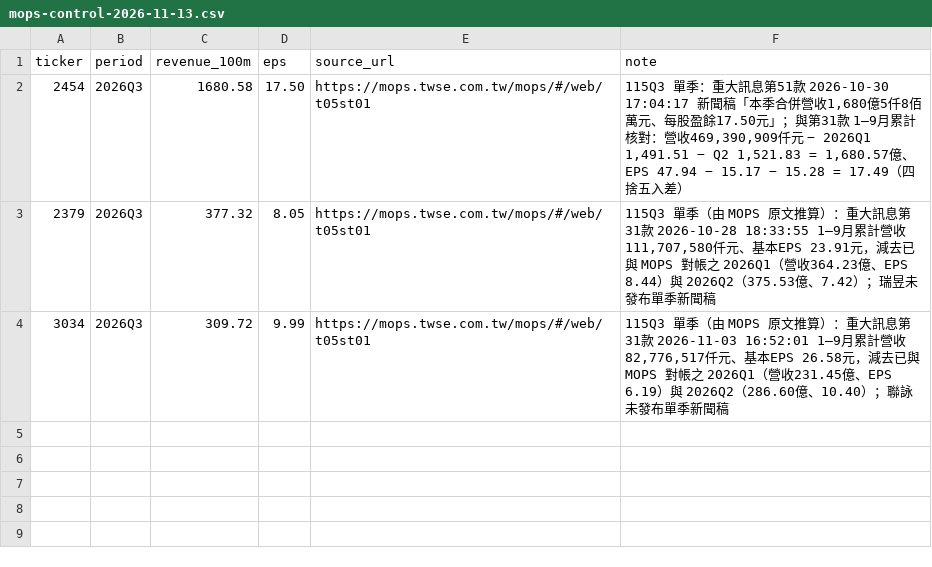
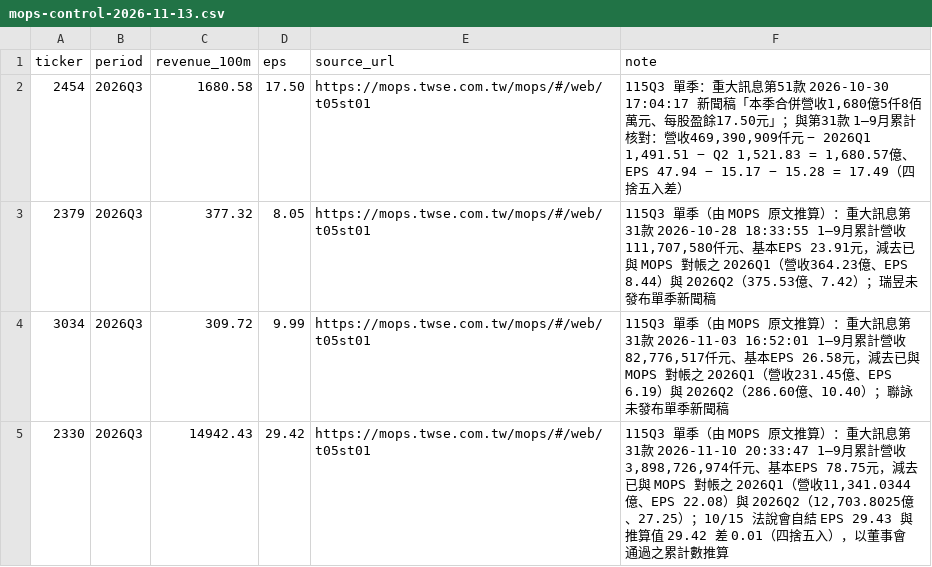
Before and after one commit to ice-0711/fintech-agent, a CSV file: data/manual/forward/mops-control-2026-11-13.csv, drawn as a sheet; the diff names each change by its address in the sheet, - before the commit and + after, or states it on an @@ line.

```diff
--- a/data/manual/forward/mops-control-2026-11-13.csv
+++ b/data/manual/forward/mops-control-2026-11-13.csv
+row 5: 2330 | 2026Q3 | 14942.43 | 29.42 | https://mops.twse.com.tw/mops/#/web/t05st01 | 115Q3 單季（由 MOPS 原文推算）：重大訊息第31款 2026-11-10 20:33:47 1–9月累計營收3,898,726,974仟元、基本EPS 78.75元，減去已與 MOPS 對帳之 2026Q1（營收11,341.0344億、EPS 22.08）與 2026Q2（12,703.8025億、27.25）；10/15 法說會自結 EPS 29.43 與推算值 29.42 差 0.01（四捨五入），以董事會通過之累計數推算
```
Also changed, not shown: data/manual/forward/announce-2026-11-13.csv, data/manual/forward/evidence-2026-11-13.csv, 3 other files.
